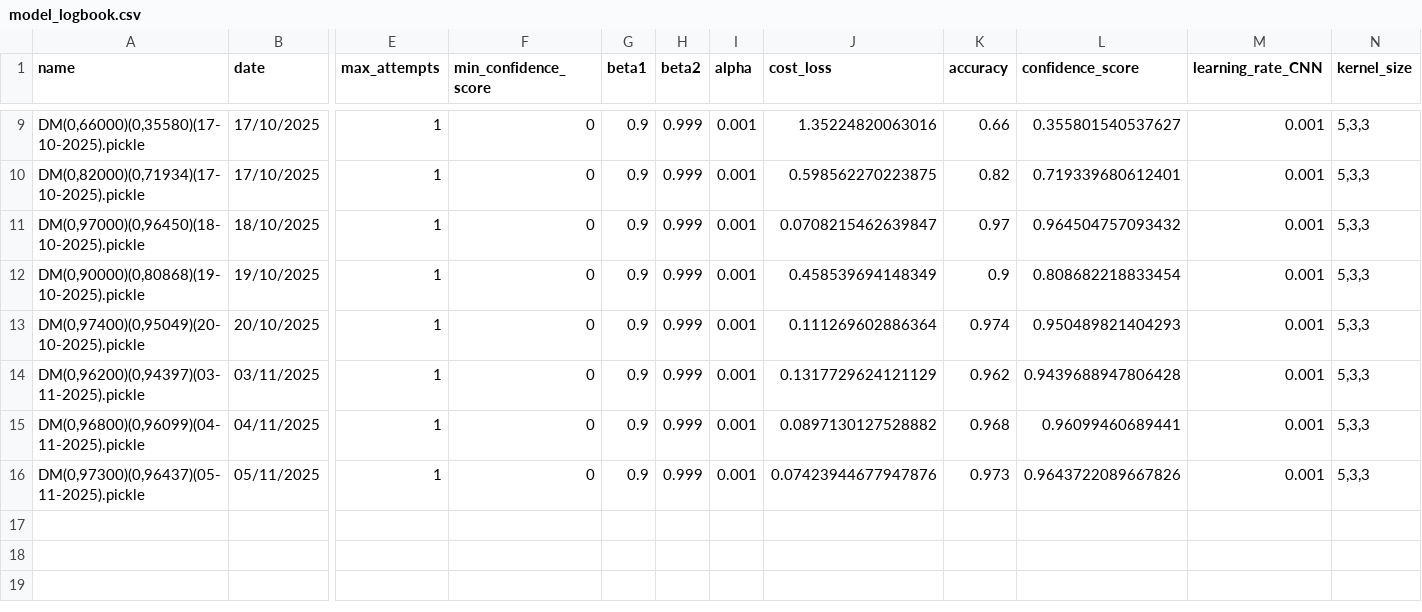
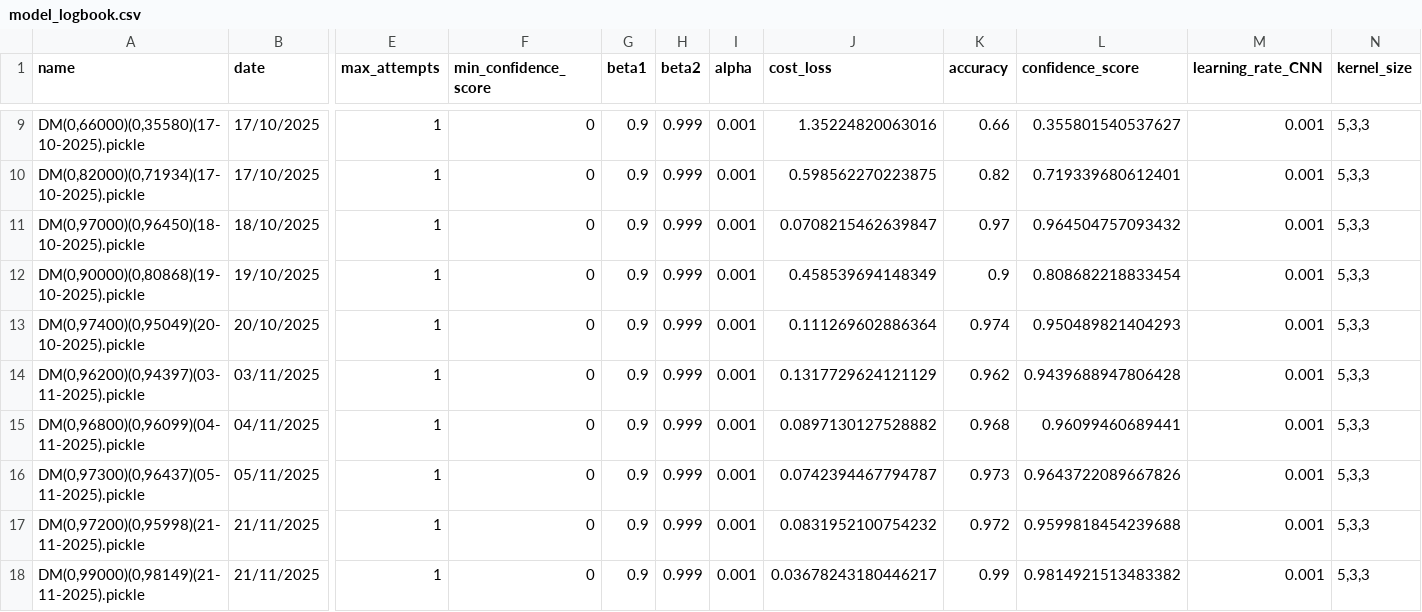
Before and after one commit to minicube707/python--AI, a CSV file: Convolutional Neural Network/ConvDigit/Package M-NIST Digit1/LogBook/model_logbook.csv, drawn as a sheet; only a part is shown, gaps mark what is left out; rows hold the shown columns only; the diff names each change by its address in the sheet, - before the commit and + after, or states it on an @@ line.

Commit message:
New Model

```diff
--- a/Convolutional Neural Network/ConvDigit/Package M-NIST Digit1/LogBook/model_logbook.csv
+++ b/Convolutional Neural Network/ConvDigit/Package M-NIST Digit1/LogBook/model_logbook.csv
-J16 (cost_loss): 0.07423944677947876
+J16 (cost_loss): 0.0742394467794787
+row 17: DM(0,97200)(0,95998)(21-11-2025).pickle | 21/11/2025 | 1 | 0 | 0.9 | 0.999 | 0.001 | 0.0831952100754232 | 0.972 | 0.9599818454239688 | 0.001 | 5,3,3
+row 18: DM(0,99000)(0,98149)(21-11-2025).pickle | 21/11/2025 | 1 | 0 | 0.9 | 0.999 | 0.001 | 0.03678243180446217 | 0.99 | 0.9814921513483382 | 0.001 | 5,3,3
```
Also changed, not shown: 2 other files.
